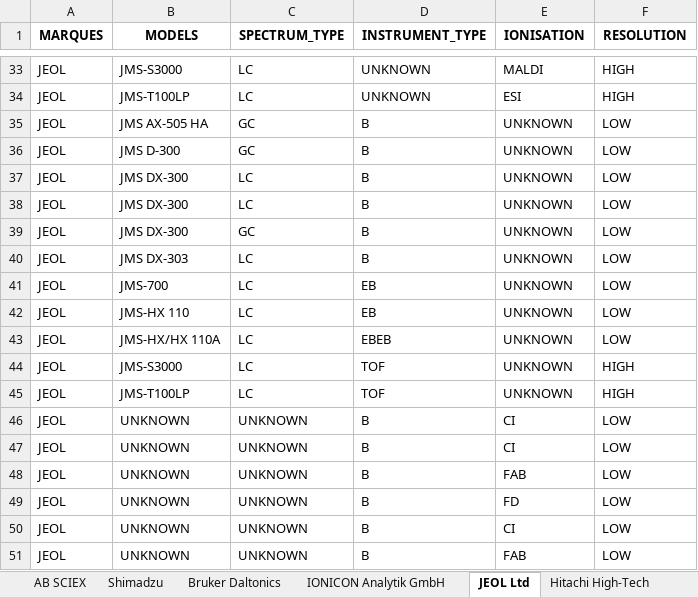
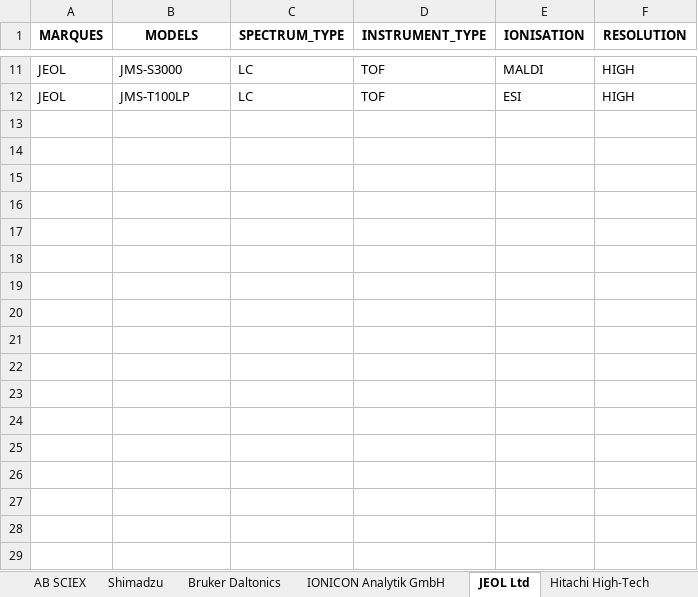
Before and after one commit to eMetaboHUB/FragHub, an Excel workbook: TOOLS/generate_decision_tree/Instrument_tree.xlsx, sheet JEOL Ltd, drawn as a sheet; only a part is shown, gaps mark what is left out; values as stored, in another font and other column widths than the file's, no borders; removed rows and columns are numbered as before the commit, all else as after; the diff covers the shown part only; the diff names each change by its address in the sheet, - before the commit and + after, or states it on an @@ line.

Commit message:
Refactor decision tree structure in instruments_tree.json
The structure of the decision tree in instruments_tree.json file has been refactored. The modifications aim to improve the readability and the organization of different solutions by categorizing them based on the instrument type and various parameters. This refactoring follows a more logical hierarchy, making the decision tree easier to navigate and understand.+/

```diff
--- a/TOOLS/generate_decision_tree/Instrument_tree.xlsx (sheet JEOL Ltd)
+++ b/TOOLS/generate_decision_tree/Instrument_tree.xlsx (sheet JEOL Ltd)
-D11:D12 (INSTRUMENT_TYPE): UNKNOWN
+D11:D12 (INSTRUMENT_TYPE): TOF
-row 35: JEOL | JMS AX-505 HA | GC | B | UNKNOWN | LOW
-row 36: JEOL | JMS D-300 | GC | B | UNKNOWN | LOW
-row 37: JEOL | JMS DX-300 | LC | B | UNKNOWN | LOW
-row 38: JEOL | JMS DX-300 | LC | B | UNKNOWN | LOW
-row 39: JEOL | JMS DX-300 | GC | B | UNKNOWN | LOW
-row 40: JEOL | JMS DX-303 | LC | B | UNKNOWN | LOW
-row 41: JEOL | JMS-700 | LC | EB | UNKNOWN | LOW
-row 42: JEOL | JMS-HX 110 | LC | EB | UNKNOWN | LOW
-row 43: JEOL | JMS-HX/HX 110A | LC | EBEB | UNKNOWN | LOW
-row 44: JEOL | JMS-S3000 | LC | TOF | UNKNOWN | HIGH
-row 45: JEOL | JMS-T100LP | LC | TOF | UNKNOWN | HIGH
-row 46: JEOL | UNKNOWN | UNKNOWN | B | CI | LOW
-row 47: JEOL | UNKNOWN | UNKNOWN | B | CI | LOW
-row 48: JEOL | UNKNOWN | UNKNOWN | B | FAB | LOW
-row 49: JEOL | UNKNOWN | UNKNOWN | B | FD | LOW
-row 50: JEOL | UNKNOWN | UNKNOWN | B | CI | LOW
-row 51: JEOL | UNKNOWN | UNKNOWN | B | FAB | LOW
```
Also changed, not shown: 170 removed rows and 9 edited cells elsewhere in this sheet, sheet Agilent, sheet Thermo Fisher Scientific, sheet Waters, sheet AB SCIEX, sheet Bruker Daltonics, sheet IONICON Analytik GmbH, 2 more sheets, 2 other files.
